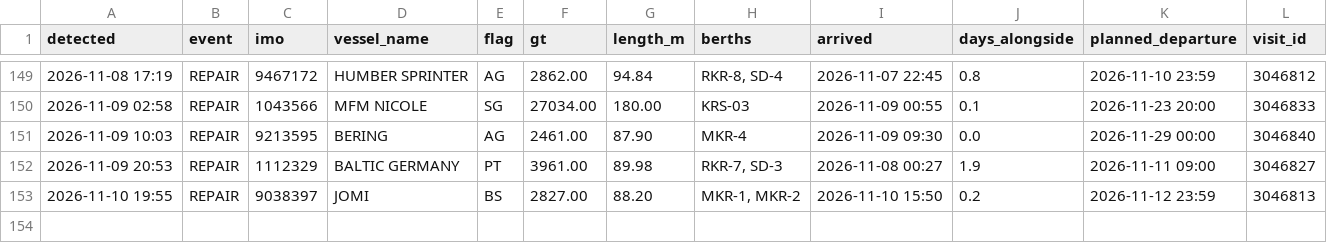
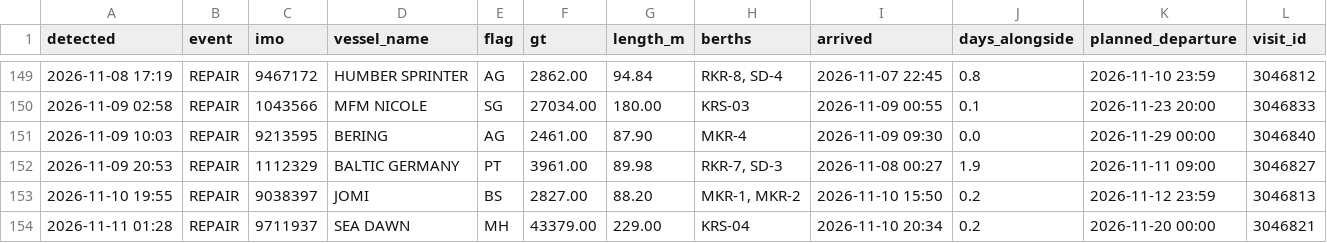
Before and after one commit to papa-lgtm/riga-port-watch, a CSV file: port_events.csv, drawn as a sheet; only a part is shown, gaps mark what is left out.

```diff
--- a/port_events.csv
+++ b/port_events.csv
@@ -153 +153,2 @@ detected,event,imo,vessel_name,flag,gt,length_m,berths,arrived,days_alongside,pl
 2026-11-10 19:55,REPAIR,9038397,JOMI,BS,2827.00,88.20,"MKR-1, MKR-2",2026-11-10 15:50,0.2,2026-11-12 23:59,3046813
+2026-11-11 01:28,REPAIR,9711937,SEA DAWN,MH,43379.00,229.00,KRS-04,2026-11-10 20:34,0.2,2026-11-20 00:00,3046821
```
Also changed, not shown: 3 other files.
